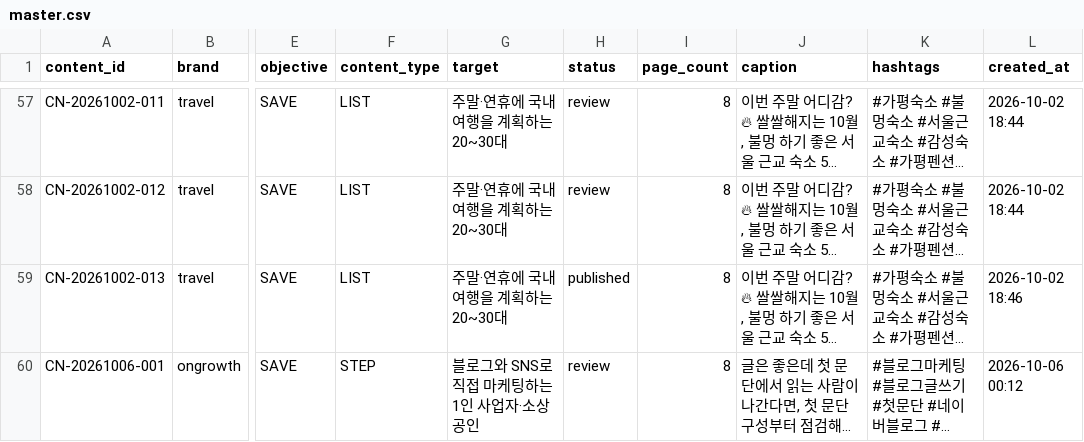
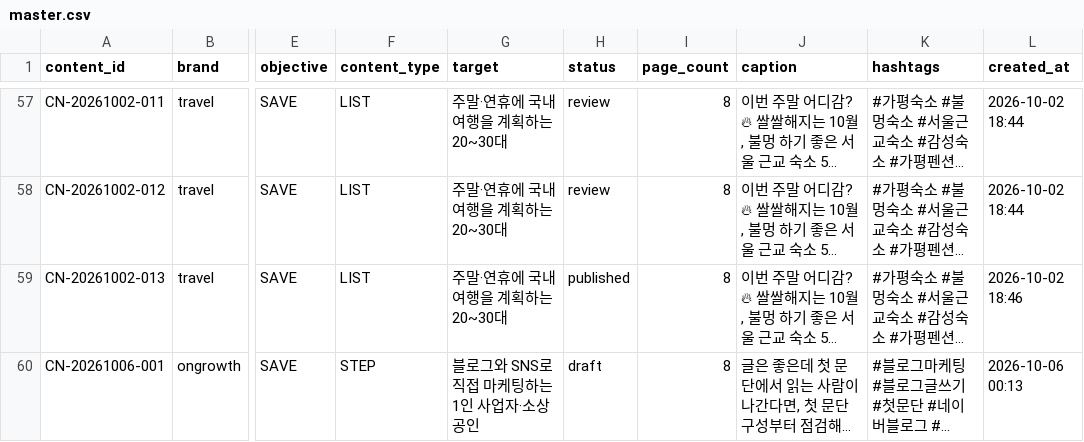
Before and after one commit to oeoeoe3576-byte/ongrowth, a CSV file: data/planner/master.csv, drawn as a sheet; only a part is shown, gaps mark what is left out; long unchanged cells end in …; the diff names each change by its address in the sheet, - before the commit and + after, or states it on an @@ line.

```diff
--- a/data/planner/master.csv
+++ b/data/planner/master.csv
-H60 (status): review
+H60 (status): draft
-L60 (created_at): 2026-10-06 00:12
+L60 (created_at): 2026-10-06 00:13
```
Also changed, not shown: data/planner/pages.csv, 2 other files.
